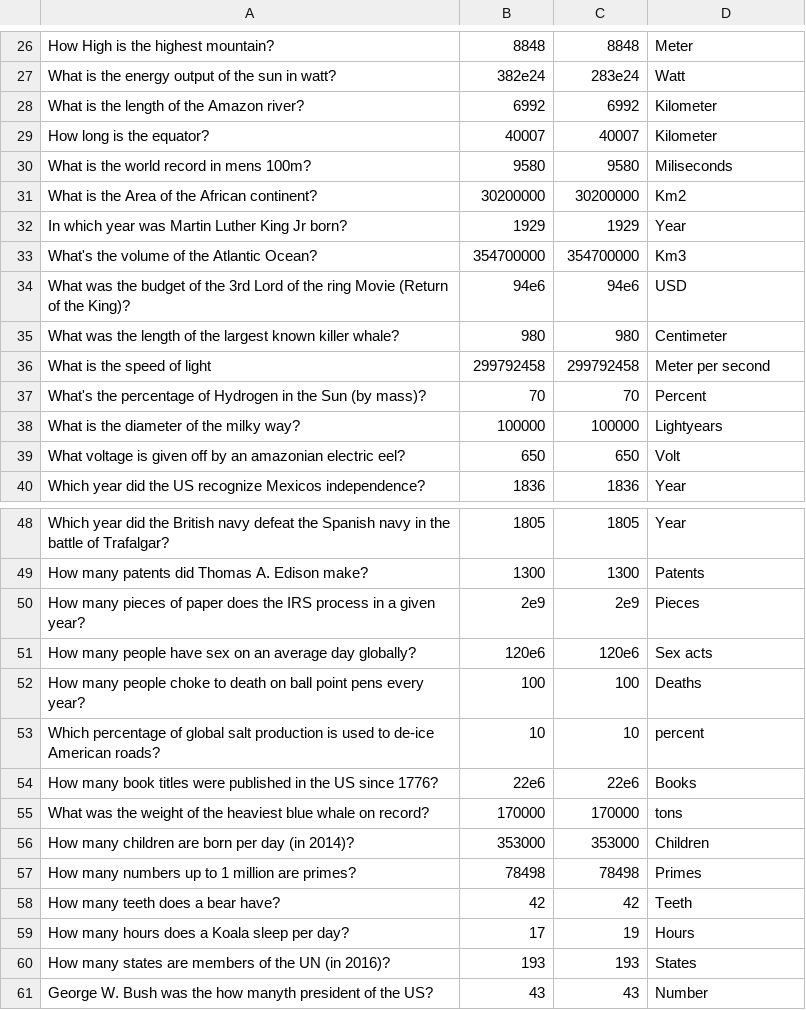
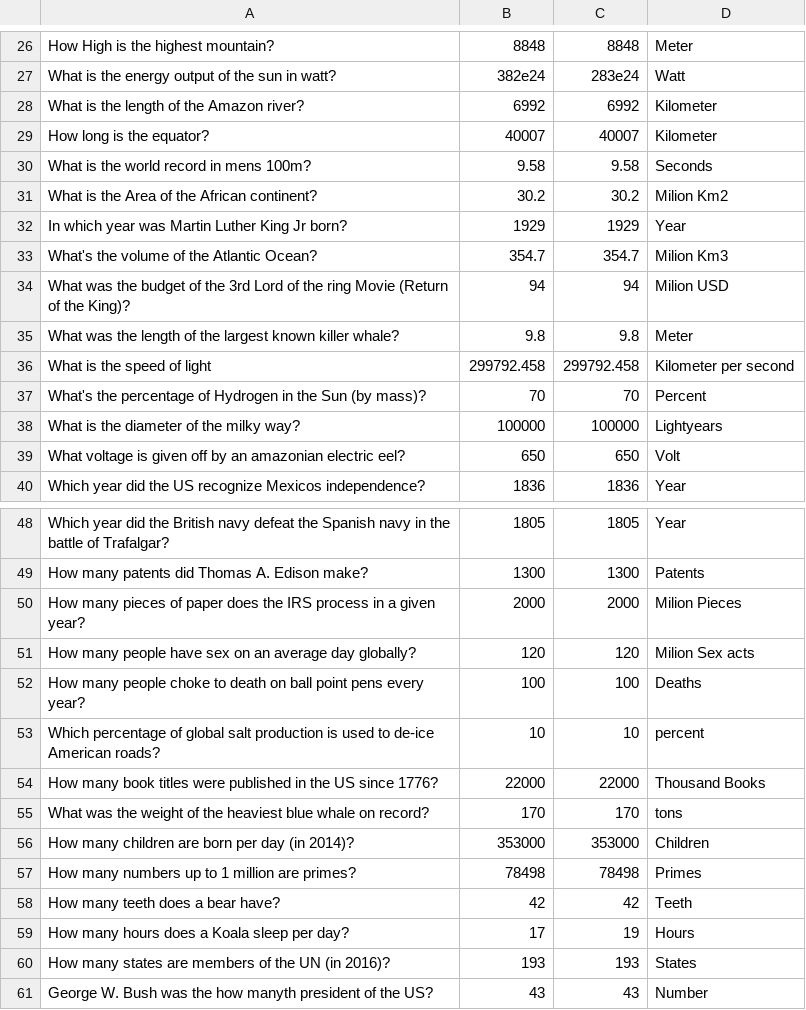
Before and after one commit to danishabdullah/hackzurich2016, a CSV file: Questions.csv, drawn as a sheet; only a part is shown, gaps mark what is left out; the diff covers the shown part only.

```diff
--- a/Questions.csv
+++ b/Questions.csv
@@ -29,9 +29,9 @@ What is the length of the Amazon river?;6992;6992;Kilometer
 How long is the equator?;40007;40007;Kilometer
-What is the world record in mens 100m?;9580;9580;Miliseconds
-What is the Area of the African continent?;30200000;30200000;Km2
+What is the world record in mens 100m?;9.58;9.58;Seconds
+What is the Area of the African continent?;30.2;30.2;Milion Km2
 In which year was Martin Luther King Jr born?;1929;1929;Year
-What's the volume of the Atlantic Ocean?;354700000;354700000;Km3
-What was the budget of the 3rd Lord of the ring Movie (Return of the King)?;94e6;94e6;USD
-What was the length of the largest known killer whale?;980;980;Centimeter
-What is the speed of light;299792458;299792458;Meter per second
+What's the volume of the Atlantic Ocean?;354.7;354.7;Milion Km3
+What was the budget of the 3rd Lord of the ring Movie (Return of the King)?;94;94;Milion USD
+What was the length of the largest known killer whale?;9.8;9.8;Meter
+What is the speed of light;299792.458;299792.458;Kilometer per second
 What's the percentage of Hydrogen in the Sun (by mass)?;70;70;Percent
@@ -49,8 +49,8 @@ Which year did the British navy defeat the Spanish navy in the battle of Trafalg
 How many patents did Thomas A. Edison make?;1300;1300;Patents
-How many pieces of paper does the IRS process in a given year?;2e9;2e9;Pieces
-How many people have sex on an average day globally?;120e6;120e6;Sex acts
+How many pieces of paper does the IRS process in a given year?;2000;2000;Milion Pieces
+How many people have sex on an average day globally?;120;120;Milion Sex acts
 How many people choke to death on ball point pens every year?;100;100;Deaths
 Which percentage of global salt production is used to de-ice American roads?;10;10;percent
-How many book titles were published in the US since 1776?;22e6;22e6;Books
-What was the weight of the heaviest blue whale on record?;170000;170000;tons
+How many book titles were published in the US since 1776?;22000;22000;Thousand Books
+What was the weight of the heaviest blue whale on record?;170;170;tons
 How many children are born per day (in 2014)?;353000;353000;Children
```
Also changed, not shown: 34 added rows and 22 edited cells elsewhere in this file.
